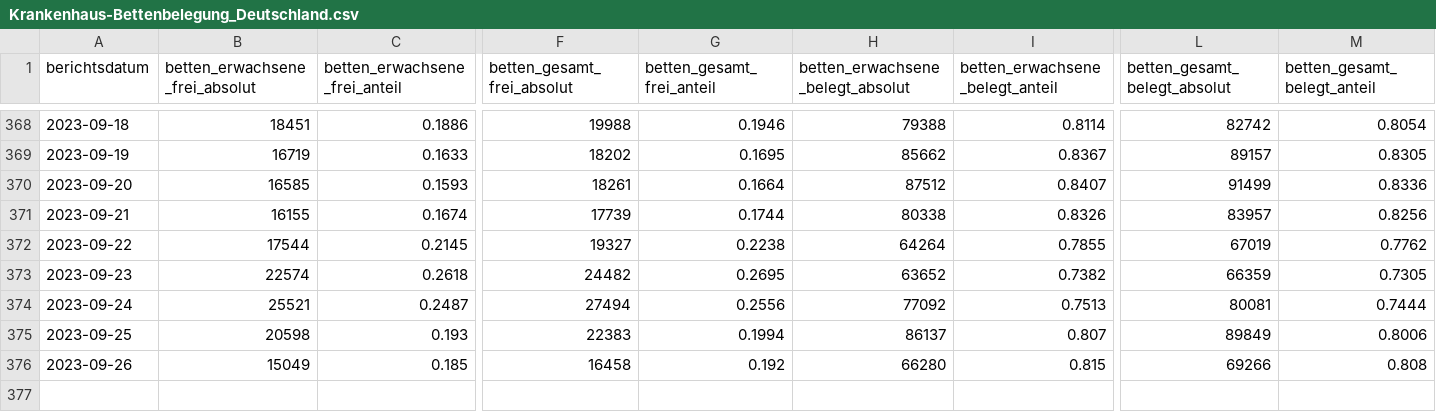
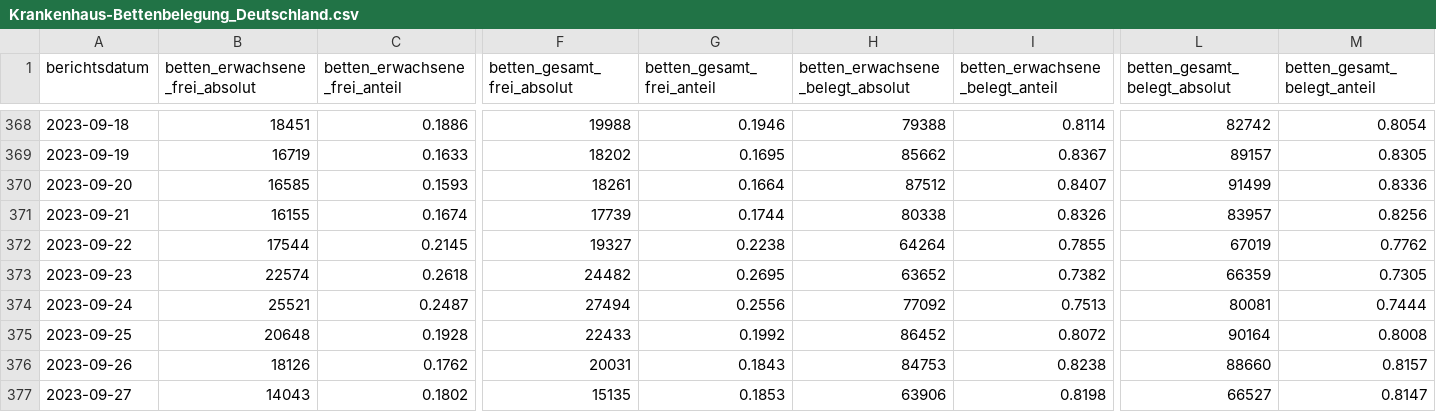
Before and after one commit to robert-koch-institut/Krankenhaus-Bettenbelegung_in_Deutschland, a CSV file: Krankenhaus-Bettenbelegung_Deutschland.csv, drawn as a sheet; only a part is shown, gaps mark what is left out; rows hold the shown columns only; the diff covers the shown part only; the diff names each change by its address in the sheet, - before the commit and + after, or states it on an @@ line.

```diff
--- a/Krankenhaus-Bettenbelegung_Deutschland.csv
+++ b/Krankenhaus-Bettenbelegung_Deutschland.csv
-B375 (betten_erwachsene_frei_absolut): 20598
+B375 (betten_erwachsene_frei_absolut): 20648
-C375 (betten_erwachsene_frei_anteil): 0.193
+C375 (betten_erwachsene_frei_anteil): 0.1928
-F375 (betten_gesamt_frei_absolut): 22383
+F375 (betten_gesamt_frei_absolut): 22433
-G375 (betten_gesamt_frei_anteil): 0.1994
+G375 (betten_gesamt_frei_anteil): 0.1992
-H375 (betten_erwachsene_belegt_absolut): 86137
+H375 (betten_erwachsene_belegt_absolut): 86452
-I375 (betten_erwachsene_belegt_anteil): 0.807
+I375 (betten_erwachsene_belegt_anteil): 0.8072
-L375 (betten_gesamt_belegt_absolut): 89849
+L375 (betten_gesamt_belegt_absolut): 90164
-M375 (betten_gesamt_belegt_anteil): 0.8006
+M375 (betten_gesamt_belegt_anteil): 0.8008
-B376 (betten_erwachsene_frei_absolut): 15049
+B376 (betten_erwachsene_frei_absolut): 18126
-C376 (betten_erwachsene_frei_anteil): 0.185
+C376 (betten_erwachsene_frei_anteil): 0.1762
-F376 (betten_gesamt_frei_absolut): 16458
+F376 (betten_gesamt_frei_absolut): 20031
-G376 (betten_gesamt_frei_anteil): 0.192
+G376 (betten_gesamt_frei_anteil): 0.1843
-H376 (betten_erwachsene_belegt_absolut): 66280
+H376 (betten_erwachsene_belegt_absolut): 84753
-I376 (betten_erwachsene_belegt_anteil): 0.815
+I376 (betten_erwachsene_belegt_anteil): 0.8238
-L376 (betten_gesamt_belegt_absolut): 69266
+L376 (betten_gesamt_belegt_absolut): 88660
-M376 (betten_gesamt_belegt_anteil): 0.808
+M376 (betten_gesamt_belegt_anteil): 0.8157
+row 377: 2023-09-27 | 14043 | 0.1802 | 15135 | 0.1853 | 63906 | 0.8198 | 66527 | 0.8147
```
Also changed, not shown: 6 edited cells elsewhere in this file, Krankenhaus-Bettenbelegung_Bundeslaender.csv, 1 other file.
